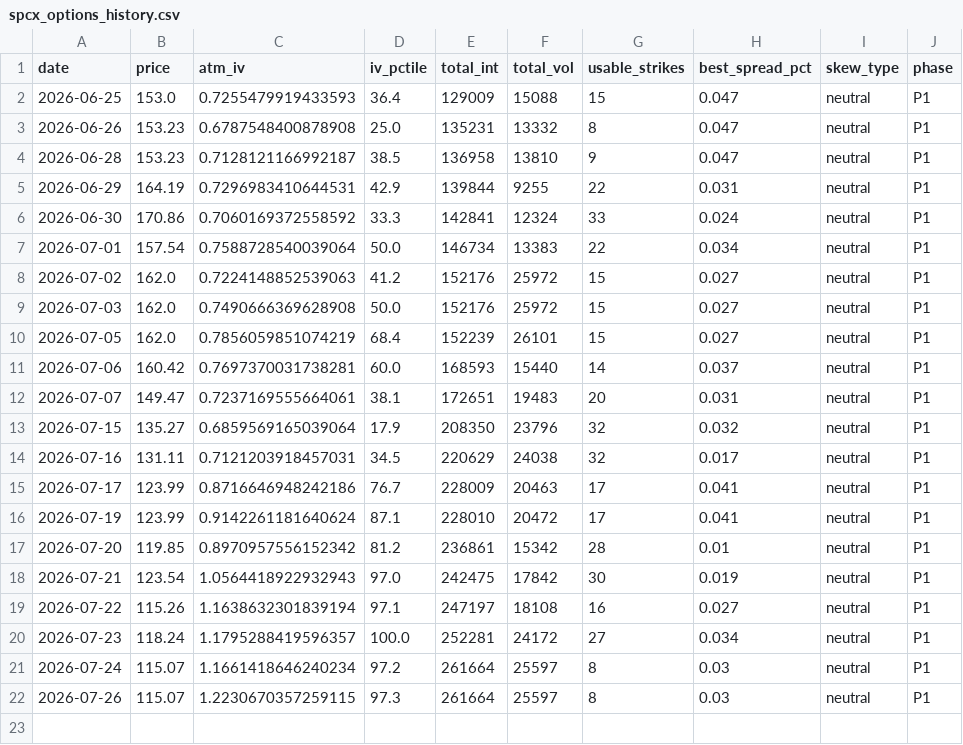
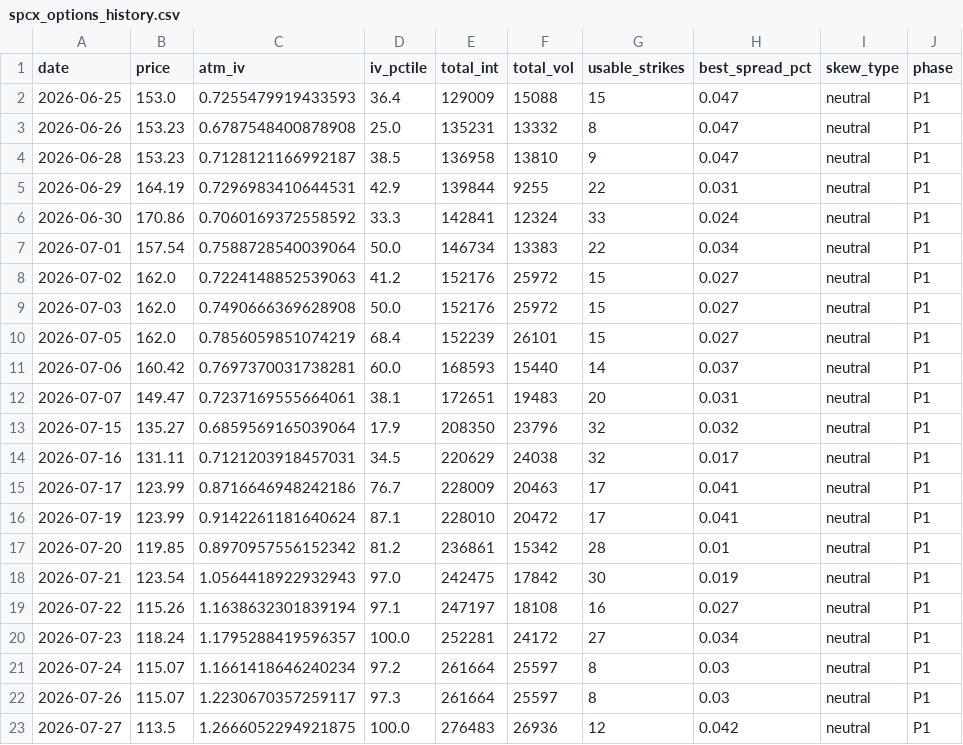
Before and after one commit to clarencechien/optscnr, a CSV file: data/spcx_options_history.csv, drawn as a sheet.

```diff
--- a/data/spcx_options_history.csv
+++ b/data/spcx_options_history.csv
@@ -21,2 +21,3 @@ date,price,atm_iv,iv_pctile,total_int,total_vol,usable_strikes,best_spread_pct,s
 2026-07-24,115.07,1.1661418646240234,97.2,261664,25597,8,0.03,neutral,P1
-2026-07-26,115.07,1.2230670357259115,97.3,261664,25597,8,0.03,neutral,P1
+2026-07-26,115.07,1.2230670357259117,97.3,261664,25597,8,0.03,neutral,P1
+2026-07-27,113.5,1.2666052294921875,100.0,276483,26936,12,0.042,neutral,P1
```
Also changed, not shown: data/spcx_iv_history.csv, 4 other files.
